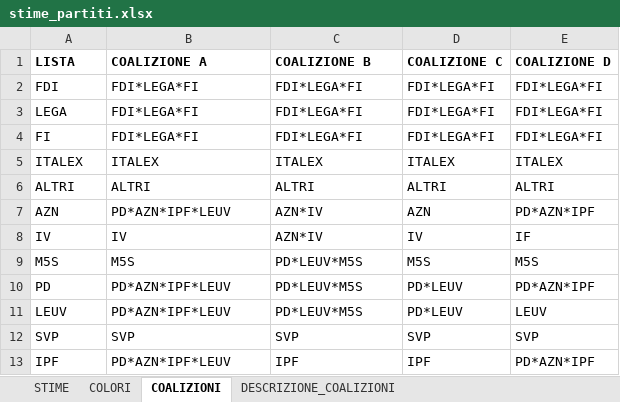
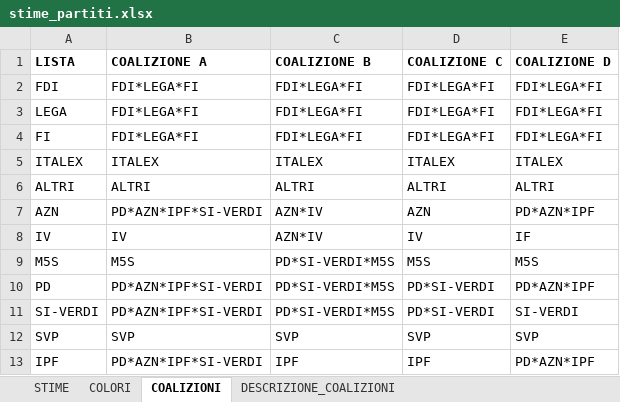
Before and after one commit to gabrielepinto/dati_simulatore_elettorale, an Excel workbook: stime_partiti.xlsx, sheet COALIZIONI, drawn as a sheet; values as stored, in another font and other column widths than the file's, no borders; removed rows and columns are numbered as before the commit, all else as after; the diff names each change by its address in the sheet, - before the commit and + after, or states it on an @@ line.

```diff
--- a/stime_partiti.xlsx (sheet COALIZIONI)
+++ b/stime_partiti.xlsx (sheet COALIZIONI)
-B7 (COALIZIONE A): PD*AZN*IPF*LEUV
+B7 (COALIZIONE A): PD*AZN*IPF*SI-VERDI
-C9:C10 (COALIZIONE B): PD*LEUV*M5S
+C9:C10 (COALIZIONE B): PD*SI-VERDI*M5S
-B10 (COALIZIONE A): PD*AZN*IPF*LEUV
+B10 (COALIZIONE A): PD*AZN*IPF*SI-VERDI
-D10 (COALIZIONE C): PD*LEUV
+D10 (COALIZIONE C): PD*SI-VERDI
-row 11: LEUV | PD*AZN*IPF*LEUV | PD*LEUV*M5S | PD*LEUV | LEUV
+row 11: SI-VERDI | PD*AZN*IPF*SI-VERDI | PD*SI-VERDI*M5S | PD*SI-VERDI | SI-VERDI
-B13 (COALIZIONE A): PD*AZN*IPF*LEUV
+B13 (COALIZIONE A): PD*AZN*IPF*SI-VERDI
```
Also changed, not shown: sheet DESCRIZIONE_COALIZIONI, sheet STIME, sheet COLORI, lista_partiti.xlsx, lista_partiti_filled.xlsx, 13 other files.
